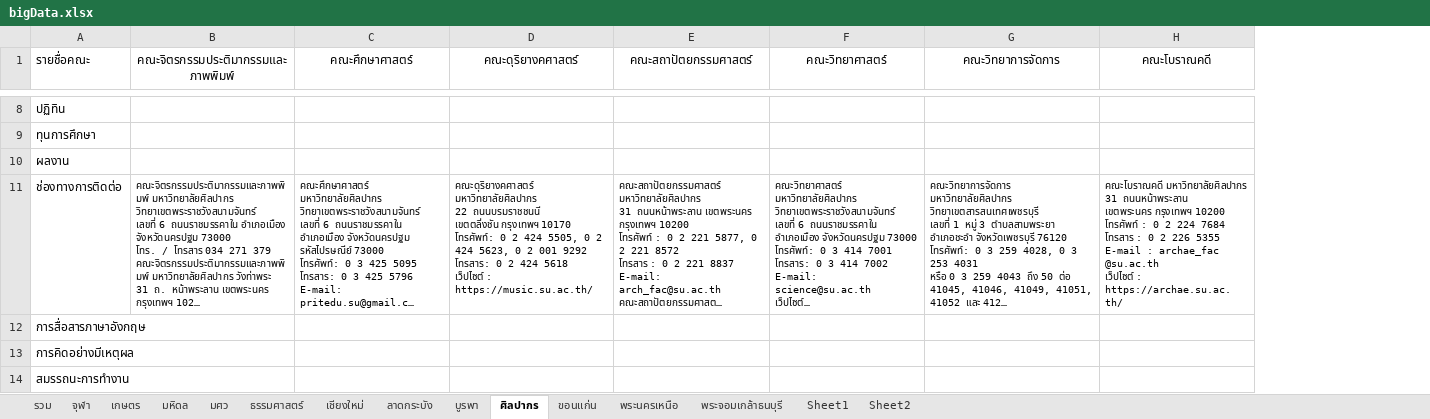
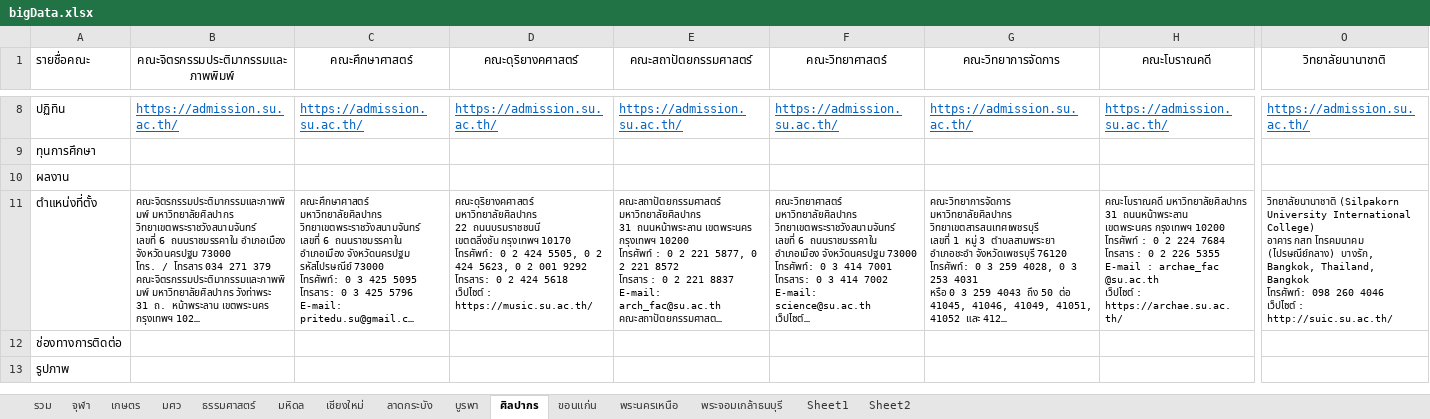
Before and after one commit to cj05/School-Finder, an Excel workbook: db/bigData.xlsx, sheet ศิลปากร, drawn as a sheet; only a part is shown, gaps mark what is left out; long unchanged cells end in …; values as stored, in another font and other column widths than the file's, no borders; removed rows and columns are numbered as before the commit, all else as after; rows hold the shown columns only; ↵ is a line break in a cell; the diff covers the shown part only; the diff names each change by its address in the sheet, - before the commit and + after, or states it on an @@ line.

```diff
--- a/db/bigData.xlsx (sheet ศิลปากร)
+++ b/db/bigData.xlsx (sheet ศิลปากร)
@@ sheet tab order changed: รวม | จุฬา | เกษตร | มศว | ธรรมศาสตร์ | มหิดล | เชียงใหม่ | ลาดกระบัง | บูรพา | ศิลปากร | ขอนแก่น | พระนครเหนือ | พระจอมเกล้าธนบุรี | Sheet1 | Sheet2 @@
+column O (วิทยาลัยนานาชาติ), rows 8-11: https://admission.su.ac.th/ |  |  | วิทยาลัยนานาชาติ (Silpakorn University International College) ↵ อาคาร กสท โทรคมนาคม (ไปรษณีย์กลาง) บางรัก, Bangkok, Thailand, Bangkok ↵ โทรศัพท์: 098 260 4046 ↵ เว็ปไซต์ : http://suic.su.ac.th/
-B8: (empty)
+B8: https://admission.su.ac.th/
-C8 (คณะศึกษาศาสตร์): (empty)
+C8 (คณะศึกษาศาสตร์): https://admission.su.ac.th/
-D8 (คณะดุริยางคศาสตร์): (empty)
+D8 (คณะดุริยางคศาสตร์): https://admission.su.ac.th/
-E8 (คณะสถาปัตยกรรมศาสตร์): (empty)
+E8 (คณะสถาปัตยกรรมศาสตร์): https://admission.su.ac.th/
-F8 (คณะวิทยาศาสตร์): (empty)
+F8 (คณะวิทยาศาสตร์): https://admission.su.ac.th/
-G8 (คณะวิทยาการจัดการ): (empty)
+G8 (คณะวิทยาการจัดการ): https://admission.su.ac.th/
-H8 (คณะโบราณคดี): (empty)
+H8 (คณะโบราณคดี): https://admission.su.ac.th/
-A11 (รายชื่อคณะ): ช่องทางการติดต่อ
+A11 (รายชื่อคณะ): ตำแหน่งที่ตั้ง
-A12 (รายชื่อคณะ): การสื่อสารภาษาอังกฤษ
+A12 (รายชื่อคณะ): ช่องทางการติดต่อ
-A13 (รายชื่อคณะ): การคิดอย่างมีเหตุผล
+A13 (รายชื่อคณะ): รูปภาพ
-row 14: สมรรถนะการทำงาน
```
Also changed, not shown: 4 added rows, 1 removed row and 75 edited cells elsewhere in this sheet, sheet ขอนแก่น, sheet เชียงใหม่, sheet มหิดล, sheet เกษตร, sheet ธรรมศาสตร์, sheet พระนครเหนือ, 3 more sheets, 13 other files.
